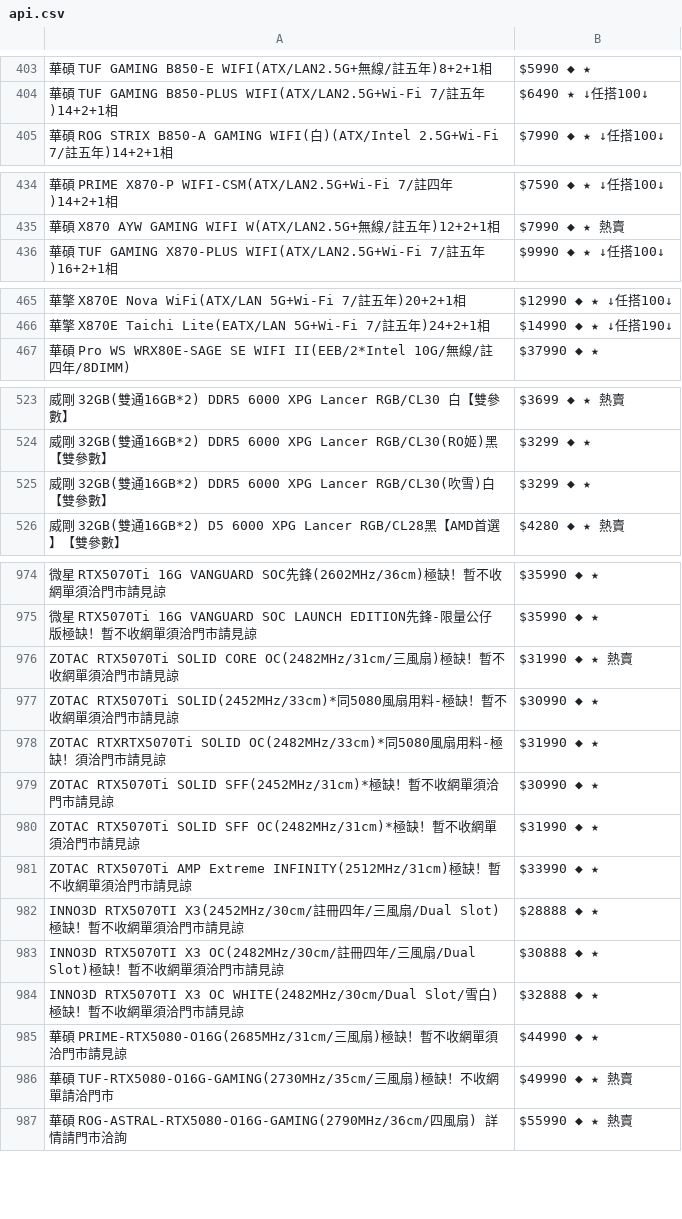
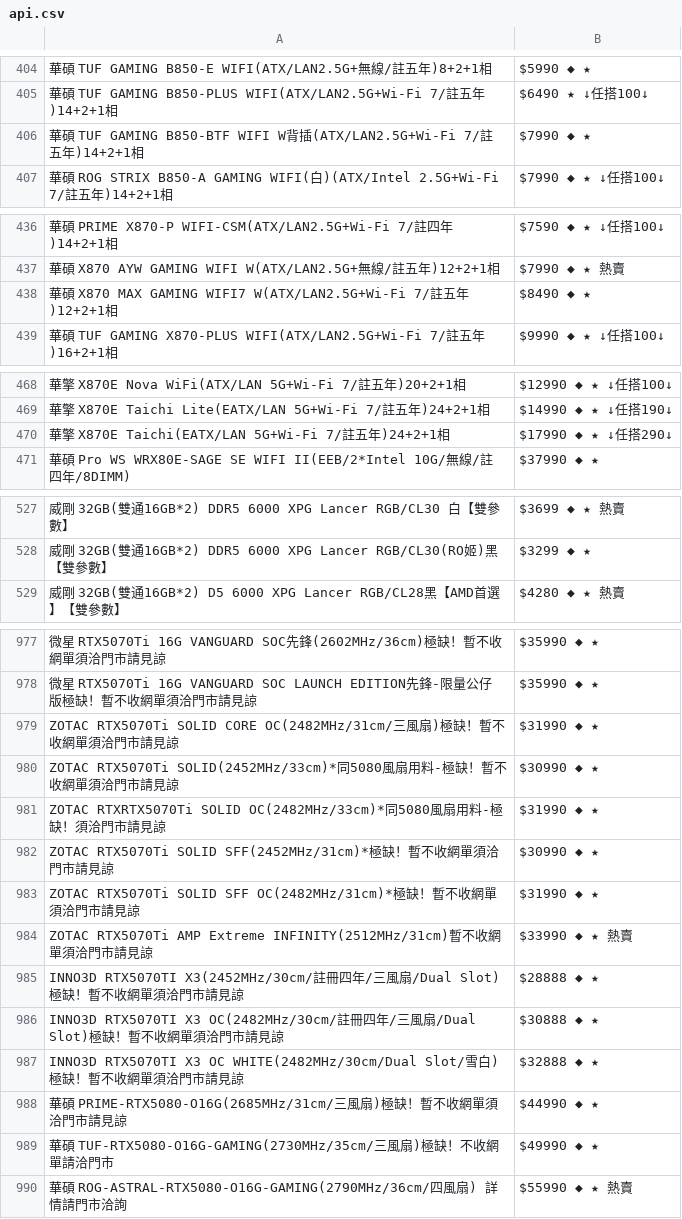
Before and after one commit to suouwang/ops_mid, a CSV file: api.csv, drawn as a sheet; only a part is shown, gaps mark what is left out; removed rows and columns are numbered as before the commit, all else as after; the diff covers the shown part only; the diff names each change by its address in the sheet, - before the commit and + after, or states it on an @@ line.

```diff
--- a/api.csv
+++ b/api.csv
+row 406: 華碩 TUF GAMING B850-BTF WIFI W背插(ATX/LAN2.5G+Wi-Fi 7/註五年)14+2+1相 | $7990 ◆ ★
+row 438: 華碩 X870 MAX GAMING WIFI7 W(ATX/LAN2.5G+Wi-Fi 7/註五年)12+2+1相 | $8490 ◆ ★
+row 470: 華擎 X870E Taichi(EATX/LAN 5G+Wi-Fi 7/註五年)24+2+1相 | $17990 ◆ ★ ↓任搭290↓
-row 525: 威剛 32GB(雙通16GB*2) DDR5 6000 XPG Lancer RGB/CL30(吹雪)白【雙參數】 | $3299 ◆ ★
-B979: $31990 ◆ ★ 熱賣
+B979: $31990 ◆ ★
-A984: …Extreme INFINITY(2512MHz/31cm)極缺！暫不…
+A984: …Extreme INFINITY(2512MHz/31cm)暫不…
-B984: $33990 ◆ ★
+B984: $33990 ◆ ★ 熱賣
-B989: $49990 ◆ ★ 熱賣
+B989: $49990 ◆ ★
```
Also changed, not shown: 4 added rows, 4 removed rows and 12 edited cells elsewhere in this file, 1 other file.
